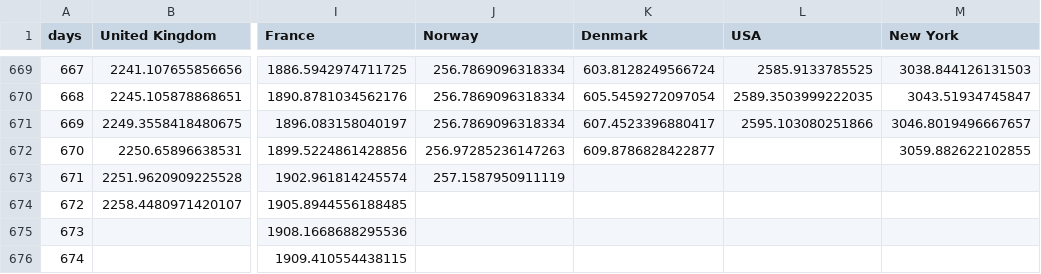
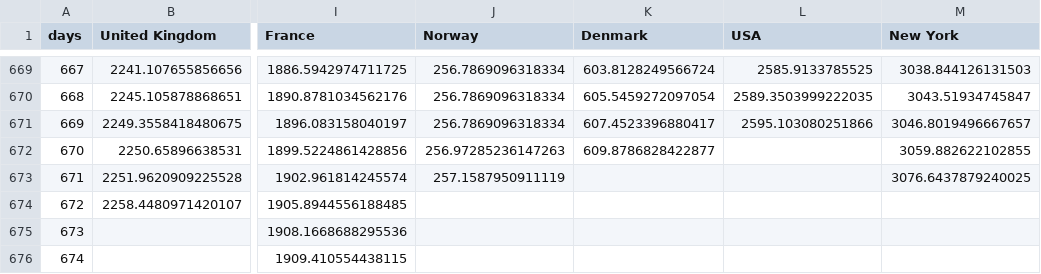
Before and after one commit to cboesgaard/how_is_Denmark_doing, a CSV file: data/how_is_Denmark_doing_cumulative_pop.csv, drawn as a sheet; only a part is shown, gaps mark what is left out; the diff names each change by its address in the sheet, - before the commit and + after, or states it on an @@ line.

```diff
--- a/data/how_is_Denmark_doing_cumulative_pop.csv
+++ b/data/how_is_Denmark_doing_cumulative_pop.csv
-M673 (New York): (empty)
+M673 (New York): 3076.6437879240025
```
Also changed, not shown: data/how_is_Denmark_doing_cumulative.csv, data/how_is_Denmark_doing_daily.csv, 5 other files.
